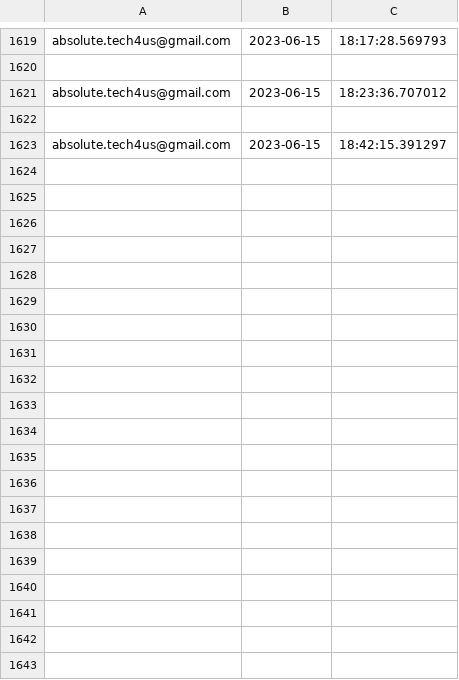
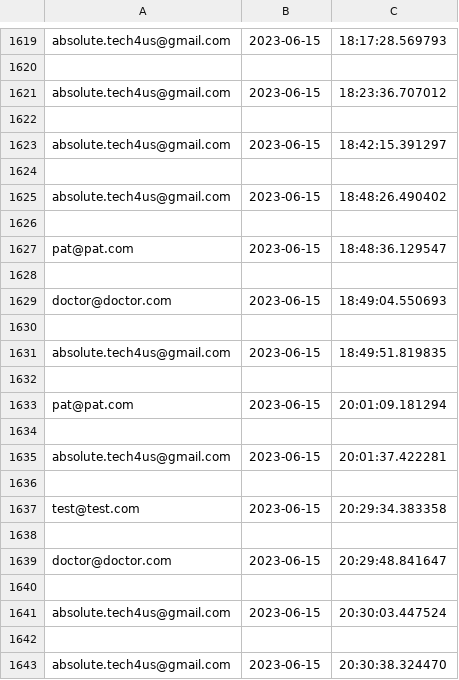
Before and after one commit to pran4455/Clinic-management-system, a CSV file: myproj/logs.csv, drawn as a sheet; only a part is shown, gaps mark what is left out; the diff covers the shown part only; the diff names each change by its address in the sheet, - before the commit and + after, or states it on an @@ line.

```diff
--- a/myproj/logs.csv
+++ b/myproj/logs.csv
+row 1624: (empty)
+row 1625: absolute.tech4us@gmail.com | 2023-06-15 | 18:48:26.490402
+row 1626: (empty)
+row 1627: pat@pat.com | 2023-06-15 | 18:48:36.129547
+row 1628: (empty)
+row 1629: doctor@doctor.com | 2023-06-15 | 18:49:04.550693
+row 1630: (empty)
+row 1631: absolute.tech4us@gmail.com | 2023-06-15 | 18:49:51.819835
+row 1632: (empty)
+row 1633: pat@pat.com | 2023-06-15 | 20:01:09.181294
+row 1634: (empty)
+row 1635: absolute.tech4us@gmail.com | 2023-06-15 | 20:01:37.422281
+row 1636: (empty)
+row 1637: test@test.com | 2023-06-15 | 20:29:34.383358
+row 1638: (empty)
+row 1639: doctor@doctor.com | 2023-06-15 | 20:29:48.841647
+row 1640: (empty)
+row 1641: absolute.tech4us@gmail.com | 2023-06-15 | 20:30:03.447524
+row 1642: (empty)
+row 1643: absolute.tech4us@gmail.com | 2023-06-15 | 20:30:38.324470
```
Also changed, not shown: 42 added rows elsewhere in this file, myproj/Confirmedappointments.csv, 8 other files.
